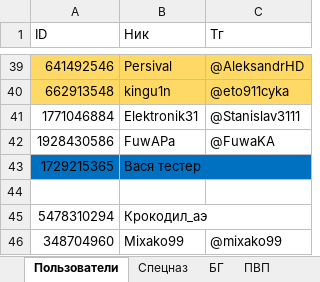
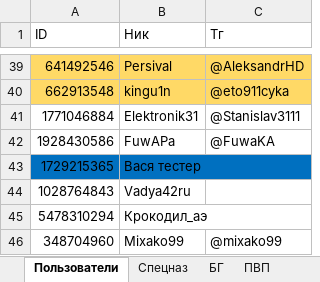
Before and after one commit to 3APA3A-3AHO3A/bot_tg, an Excel workbook: Database/database.xlsx, sheet Пользователи, drawn as a sheet; only a part is shown, gaps mark what is left out; values as stored, in another font and other column widths than the file's, no borders; the diff names each change by its address in the sheet, - before the commit and + after, or states it on an @@ line.

Commit message:
Update database.xlsx

```diff
--- a/Database/database.xlsx (sheet Пользователи)
+++ b/Database/database.xlsx (sheet Пользователи)
-row 44: (empty)
+row 44: 1028764843 | Vadya42ru
```
